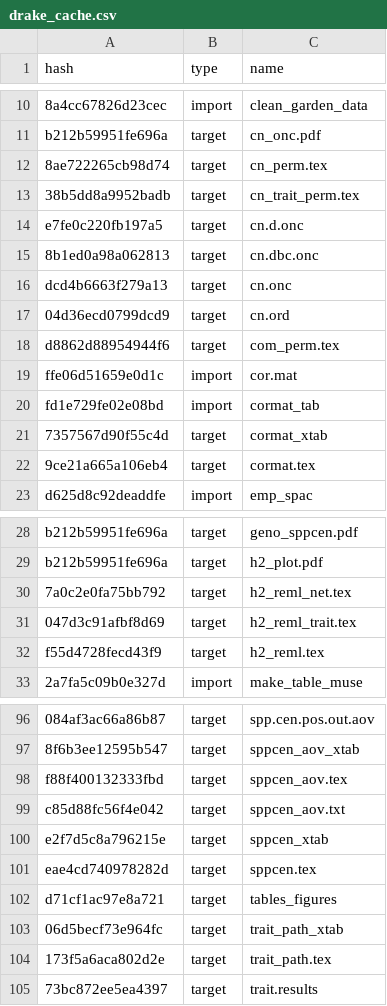
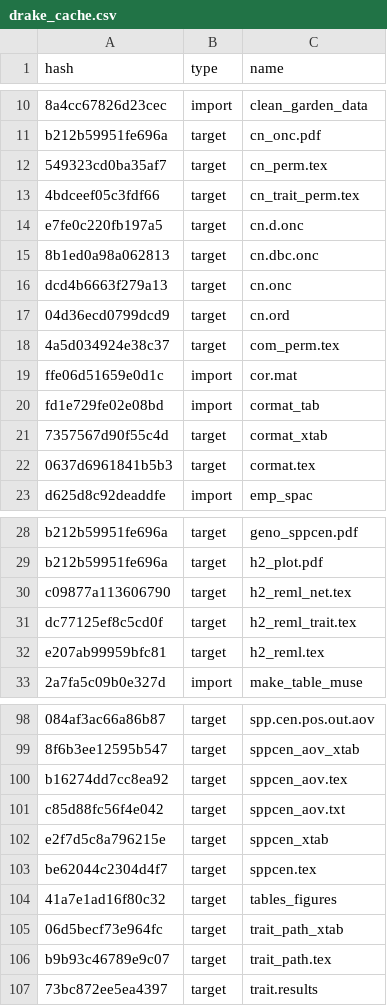
Before and after one commit to ECGen/comgen, a CSV file: drake_cache.csv, drawn as a sheet; only a part is shown, gaps mark what is left out; addresses are those after the commit; the diff covers the shown part only; the diff names each change by its address in the sheet, - before the commit and + after, or states it on an @@ line.

```diff
--- a/drake_cache.csv
+++ b/drake_cache.csv
-A12 (hash): 8ae722265cb98d74
+A12 (hash): 549323cd0ba35af7
-A13 (hash): 38b5dd8a9952badb
+A13 (hash): 4bdceef05c3fdf66
-A18 (hash): d8862d88954944f6
+A18 (hash): 4a5d034924e38c37
-A22 (hash): 9ce21a665a106eb4
+A22 (hash): 0637d6961841b5b3
-A30 (hash): 7a0c2e0fa75bb792
+A30 (hash): c09877a113606790
-A31 (hash): 047d3c91afbf8d69
+A31 (hash): dc77125ef8c5cd0f
-A32 (hash): f55d4728fecd43f9
+A32 (hash): e207ab99959bfc81
-A100 (hash): f88f400132333fbd
+A100 (hash): b16274dd7cc8ea92
-A103 (hash): eae4cd740978282d
+A103 (hash): be62044c2304d4f7
-A104 (hash): d71cf1ac97e8a721
+A104 (hash): 41a7e1ad16f80c32
-A106 (hash): 173f5a6aca802d2e
+A106 (hash): b9b93c46789e9c07
```
Also changed, not shown: 2 added rows and 1 edited cell elsewhere in this file, 22 other files.
